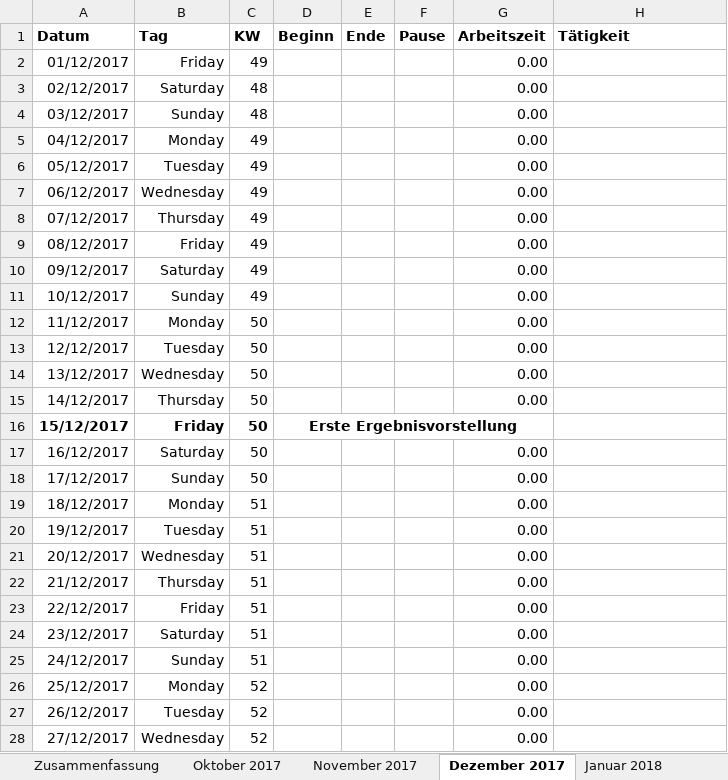
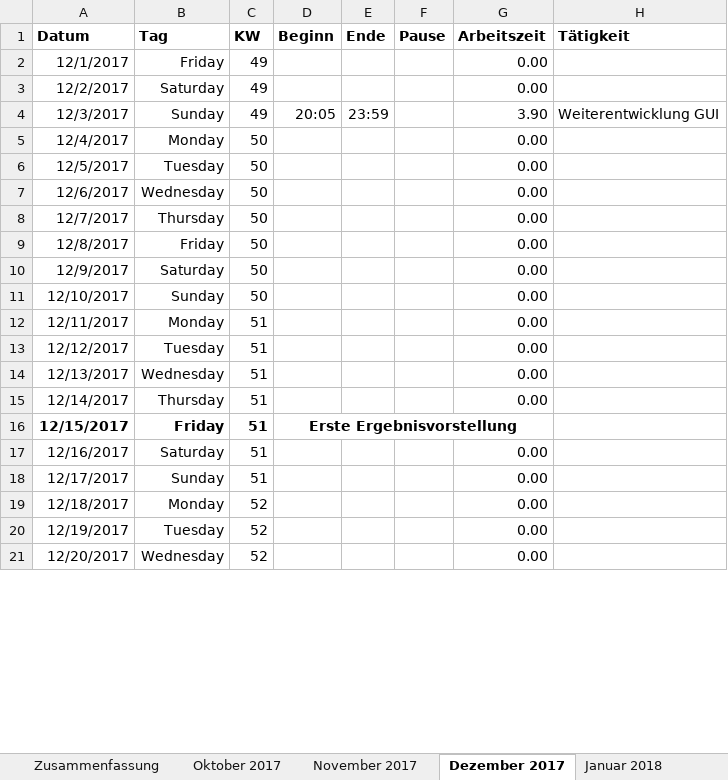
Before and after one commit to scd42636/DT_WS1718_02_StarCar, an Excel workbook: dokumentation/arbeitszeiten/Arbeitszeiten_bof31844.xlsx, sheet Dezember 2017, drawn as a sheet; only a part is shown; values as stored, in another font and other column widths than the file's, no borders; conditional formats not drawn; removed rows and columns are numbered as before the commit, all else as after; the diff covers the shown part only; the diff names each change by its address in the sheet, - before the commit and + after, or states it on an @@ line.

```diff
--- a/dokumentation/arbeitszeiten/Arbeitszeiten_bof31844.xlsx (sheet Dezember 2017)
+++ b/dokumentation/arbeitszeiten/Arbeitszeiten_bof31844.xlsx (sheet Dezember 2017)
-A2 (Datum): 01/12/2017
+A2 (Datum): 12/1/2017
-row 3: 02/12/2017 | Saturday | 48 |  |  |  | 0.00
-row 4: 03/12/2017 | Sunday | 48 |  |  |  | 0.00
-row 5: 04/12/2017 | Monday | 49 |  |  |  | 0.00
-row 6: 05/12/2017 | Tuesday | 49 |  |  |  | 0.00
-row 7: 06/12/2017 | Wednesday | 49 |  |  |  | 0.00
-row 8: 07/12/2017 | Thursday | 49 |  |  |  | 0.00
-row 9: 08/12/2017 | Friday | 49 |  |  |  | 0.00
-A3 (Datum): 09/12/2017
+A3 (Datum): 12/2/2017
-row 11: 10/12/2017 | Sunday | 49 |  |  |  | 0.00
+row 4: 12/3/2017 | Sunday | 49 | 20:05 | 23:59 |  | 3.90 | Weiterentwicklung GUI
-A5 (Datum): 11/12/2017
+A5 (Datum): 12/4/2017
-A6 (Datum): 12/12/2017
+A6 (Datum): 12/5/2017
-A7 (Datum): 13/12/2017
+A7 (Datum): 12/6/2017
-A8 (Datum): 14/12/2017
+A8 (Datum): 12/7/2017
-row 16: 15/12/2017 | Friday | 50 | Erste Ergebnisvorstellung
+row 9: 12/8/2017 | Friday | 50 |  |  |  | 0.00
-A10 (Datum): 16/12/2017
+A10 (Datum): 12/9/2017
-A11 (Datum): 17/12/2017
+A11 (Datum): 12/10/2017
-A12 (Datum): 18/12/2017
+A12 (Datum): 12/11/2017
-A13 (Datum): 19/12/2017
+A13 (Datum): 12/12/2017
-A14 (Datum): 20/12/2017
+A14 (Datum): 12/13/2017
-A15 (Datum): 21/12/2017
+A15 (Datum): 12/14/2017
-row 23: 22/12/2017 | Friday | 51 |  |  |  | 0.00
+row 16: 12/15/2017 | Friday | 51 | Erste Ergebnisvorstellung
-A17 (Datum): 23/12/2017
+A17 (Datum): 12/16/2017
-A18 (Datum): 24/12/2017
+A18 (Datum): 12/17/2017
-A19 (Datum): 25/12/2017
+A19 (Datum): 12/18/2017
-A20 (Datum): 26/12/2017
+A20 (Datum): 12/19/2017
-A21 (Datum): 27/12/2017
+A21 (Datum): 12/20/2017
```
Also changed, not shown: 7 added rows and 5 edited cells elsewhere in this sheet, sheet November 2017, sheet Oktober 2017, sheet Januar 2018, sheet Zusammenfassung, formulas that keep their value, 1 other file.
